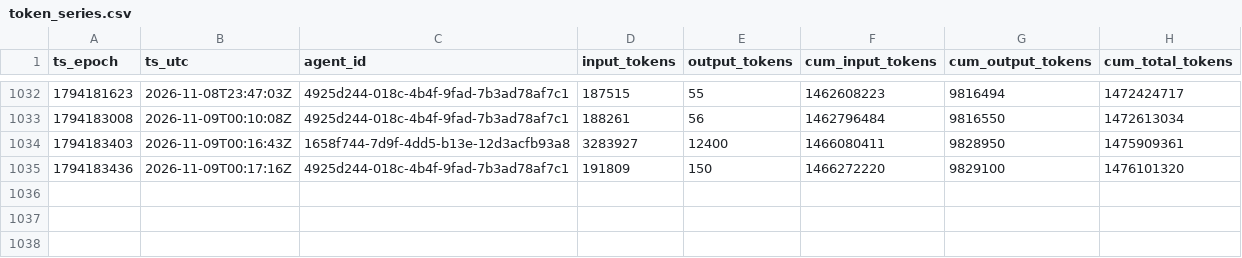
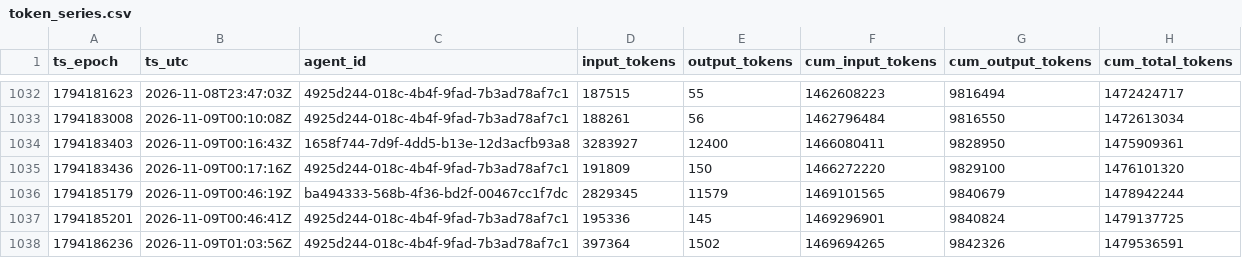
Before and after one commit to sneakers-the-rat/lvds-receiver-official, a CSV file: metrics/token_series.csv, drawn as a sheet; only a part is shown, gaps mark what is left out; the diff names each change by its address in the sheet, - before the commit and + after, or states it on an @@ line.

Commit message:
metrics: watchdog export refresh

```diff
--- a/metrics/token_series.csv
+++ b/metrics/token_series.csv
+row 1036: 1794185179 | 2026-11-09T00:46:19Z | ba494333-568b-4f36-bd2f-00467cc1f7dc | 2829345 | 11579 | 1469101565 | 9840679 | 1478942244
+row 1037: 1794185201 | 2026-11-09T00:46:41Z | 4925d244-018c-4b4f-9fad-7b3ad78af7c1 | 195336 | 145 | 1469296901 | 9840824 | 1479137725
+row 1038: 1794186236 | 2026-11-09T01:03:56Z | 4925d244-018c-4b4f-9fad-7b3ad78af7c1 | 397364 | 1502 | 1469694265 | 9842326 | 1479536591
```
Also changed, not shown: metrics/agents.csv, metrics/commit_alignment.csv, 3 other files.
